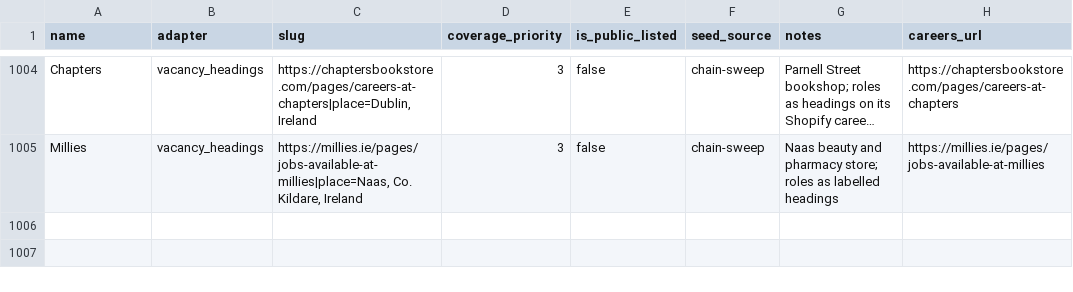
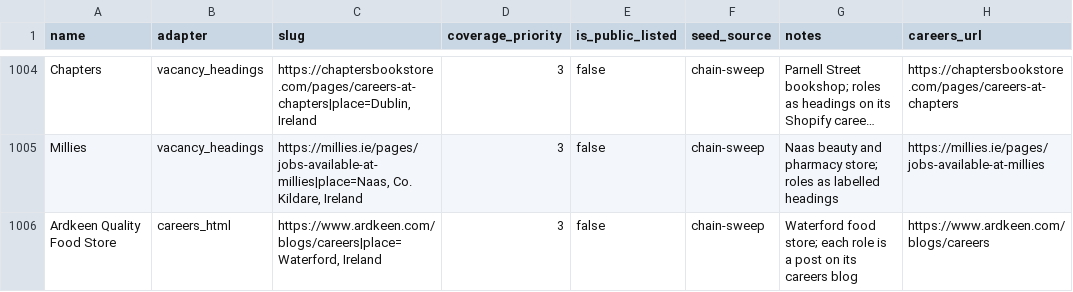
Before and after one commit to ag2502/Sorted-Place, a CSV file: data/seed_companies.csv, drawn as a sheet; only a part is shown, gaps mark what is left out; long unchanged cells end in …; the diff names each change by its address in the sheet, - before the commit and + after, or states it on an @@ line.

Commit message:
2026-10-19 16:19 - Read Ardkeen Quality Food Store's careers blog
Ardkeen posts each role as an entry on its careers blog. Read with the careers page
reader on 19 Oct 2026: 1 role, a 20 to 39 hour kitchen assistant.

```diff
--- a/data/seed_companies.csv
+++ b/data/seed_companies.csv
+row 1006: Ardkeen Quality Food Store | careers_html | https://www.ardkeen.com/blogs/careers|place=Waterford, Ireland | 3 | false | chain-sweep | Waterford food store; each role is a post on its careers blog | https://www.ardkeen.com/blogs/careers
```
